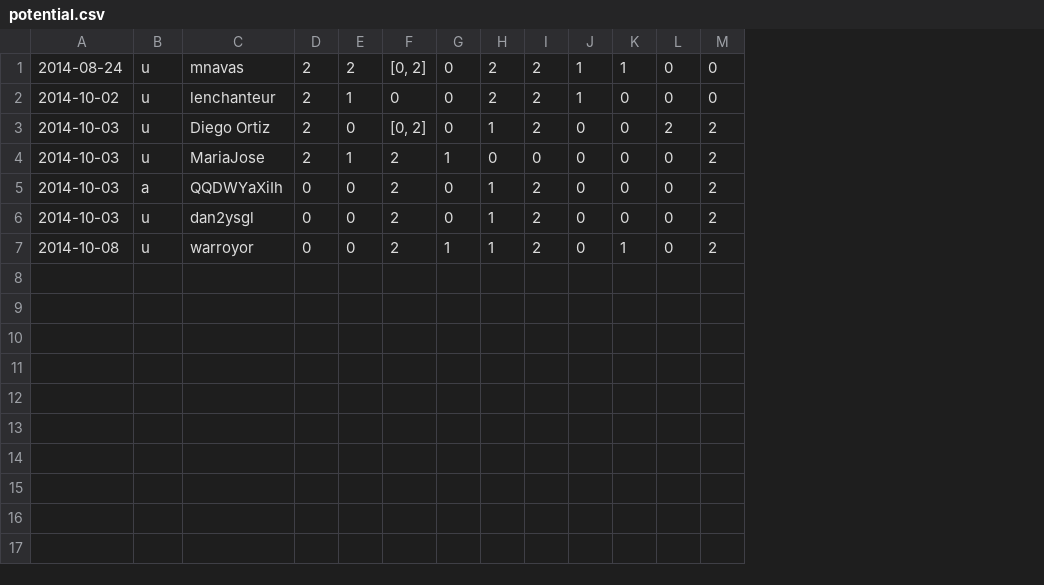
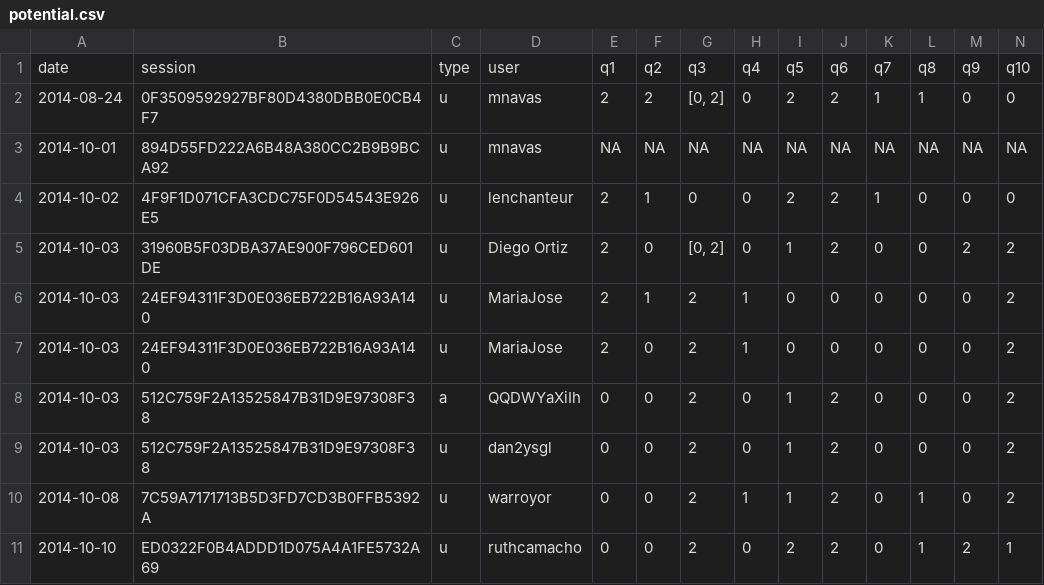
Before and after one commit to Crisben/mineria_en_accion, a CSV file: clustering/questbee/potential.csv, drawn as a sheet; only a part is shown; addresses are those after the commit; rows hold the shown columns only; the diff names each change by its address in the sheet, - before the commit and + after, or states it on an @@ line.

Commit message:
questbee update

```diff
--- a/clustering/questbee/potential.csv
+++ b/clustering/questbee/potential.csv
+column B, row 2: 0F3509592927BF80D4380DBB0E0CB4F7; rows 4-6: 4F9F1D071CFA3CDC75F0D54543E926E5 | 31960B5F03DBA37AE900F796CED601DE | 24EF94311F3D0E036EB722B16A93A140; rows 8-10: 512C759F2A13525847B31D9E97308F38 | 512C759F2A13525847B31D9E97308F38 | 7C59A7171713B5D3FD7CD3B0FFB5392A
+row 1: date | session | type | user | q1 | q2 | q3 | q4 | q5 | q6 | q7 | q8 | q9 | q10
+row 3: 2014-10-01 | 894D55FD222A6B48A380CC2B9B9BCA92 | u | mnavas | NA | NA | NA | NA | NA | NA | NA | NA | NA | NA
+row 7: 2014-10-03 | 24EF94311F3D0E036EB722B16A93A140 | u | MariaJose | 2 | 0 | 2 | 1 | 0 | 0 | 0 | 0 | 0 | 2
+row 11: 2014-10-10 | ED0322F0B4ADDD1D075A4A1FE5732A69 | u | ruthcamacho | 0 | 0 | 2 | 0 | 2 | 2 | 0 | 1 | 2 | 1
```
Also changed, not shown: 3 other files.
